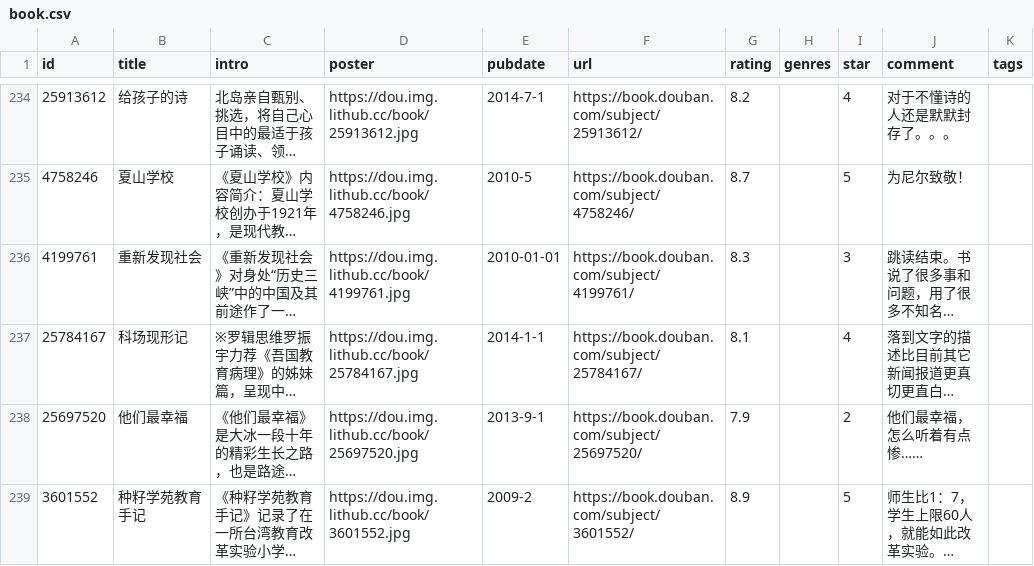
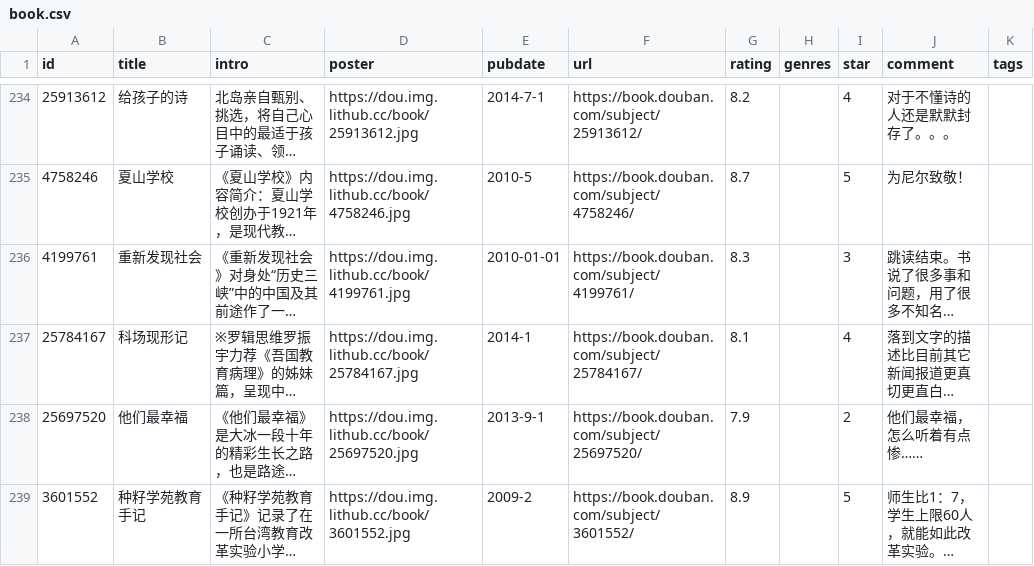
Before and after one commit to jamxe/immmmm, a CSV file: data/douban/book.csv, drawn as a sheet; only a part is shown, gaps mark what is left out; long unchanged cells end in …; the diff names each change by its address in the sheet, - before the commit and + after, or states it on an @@ line.

Commit message:
chore: update douban data

```diff
--- a/data/douban/book.csv
+++ b/data/douban/book.csv
-E237 (pubdate): 2014-1-1
+E237 (pubdate): 2014-1
```
Also changed, not shown: data/douban/movie.csv.
